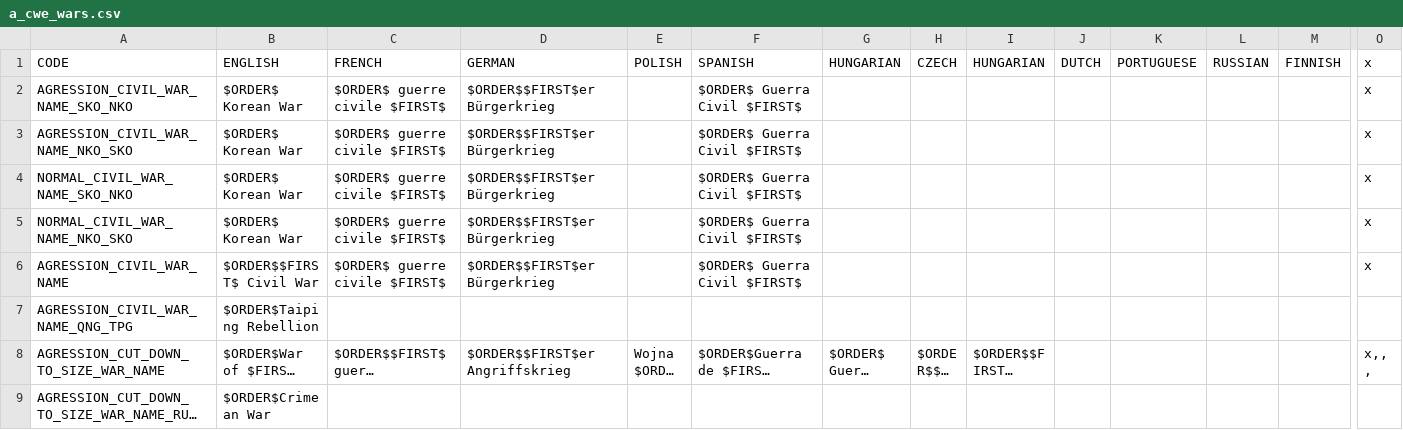
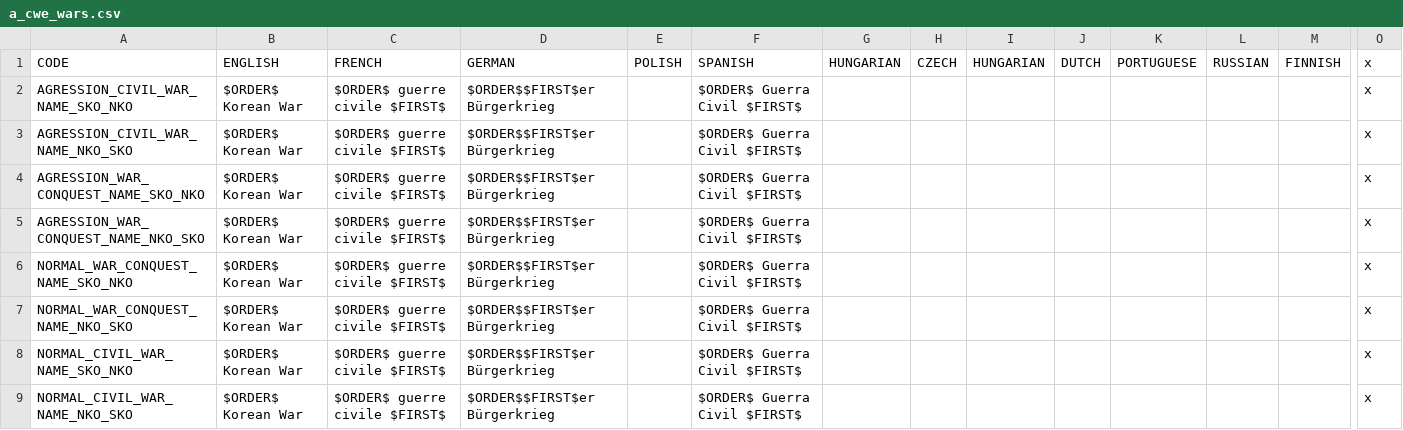
Before and after one commit to settintotrieste/Victoria-2-Cold-War-Enhancement-Mod-CWE, a CSV file: CWE/localisation/a_cwe_wars.csv, drawn as a sheet; only a part is shown, gaps mark what is left out; the shorter side is filled out with more unchanged rows; long unchanged cells end in …; rows hold the shown columns only; the diff names each change by its address in the sheet, - before the commit and + after, or states it on an @@ line.

```diff
--- a/CWE/localisation/a_cwe_wars.csv
+++ b/CWE/localisation/a_cwe_wars.csv
+row 4: AGRESSION_WAR_CONQUEST_NAME_SKO_NKO | $ORDER$ Korean War | $ORDER$ guerre civile $FIRST$ | $ORDER$$FIRST$er Bürgerkrieg |  | $ORDER$ Guerra Civil $FIRST$ |  |  |  |  |  |  |  | x
+row 5: AGRESSION_WAR_CONQUEST_NAME_NKO_SKO | $ORDER$ Korean War | $ORDER$ guerre civile $FIRST$ | $ORDER$$FIRST$er Bürgerkrieg |  | $ORDER$ Guerra Civil $FIRST$ |  |  |  |  |  |  |  | x
+row 6: NORMAL_WAR_CONQUEST_NAME_SKO_NKO | $ORDER$ Korean War | $ORDER$ guerre civile $FIRST$ | $ORDER$$FIRST$er Bürgerkrieg |  | $ORDER$ Guerra Civil $FIRST$ |  |  |  |  |  |  |  | x
+row 7: NORMAL_WAR_CONQUEST_NAME_NKO_SKO | $ORDER$ Korean War | $ORDER$ guerre civile $FIRST$ | $ORDER$$FIRST$er Bürgerkrieg |  | $ORDER$ Guerra Civil $FIRST$ |  |  |  |  |  |  |  | x
```
Also changed, not shown: CWE/localisation/Essential Localisation 2.csv, CWE/localisation/aaa_temp_overrides.csv, 12 other files.
